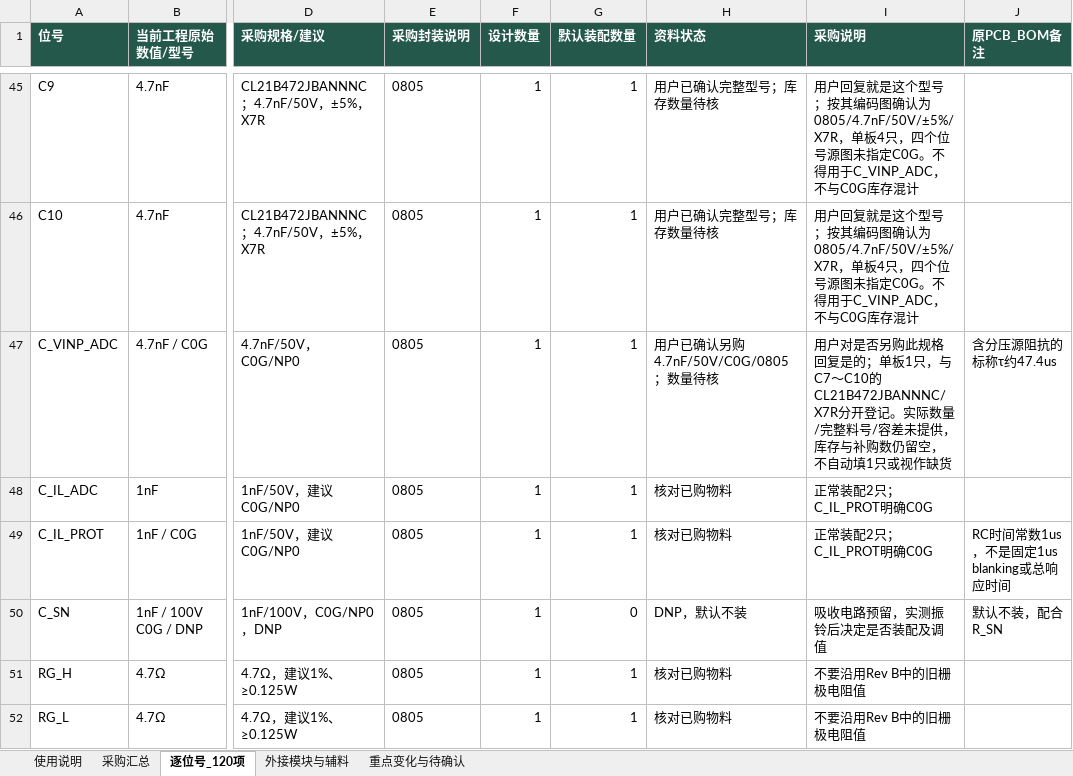
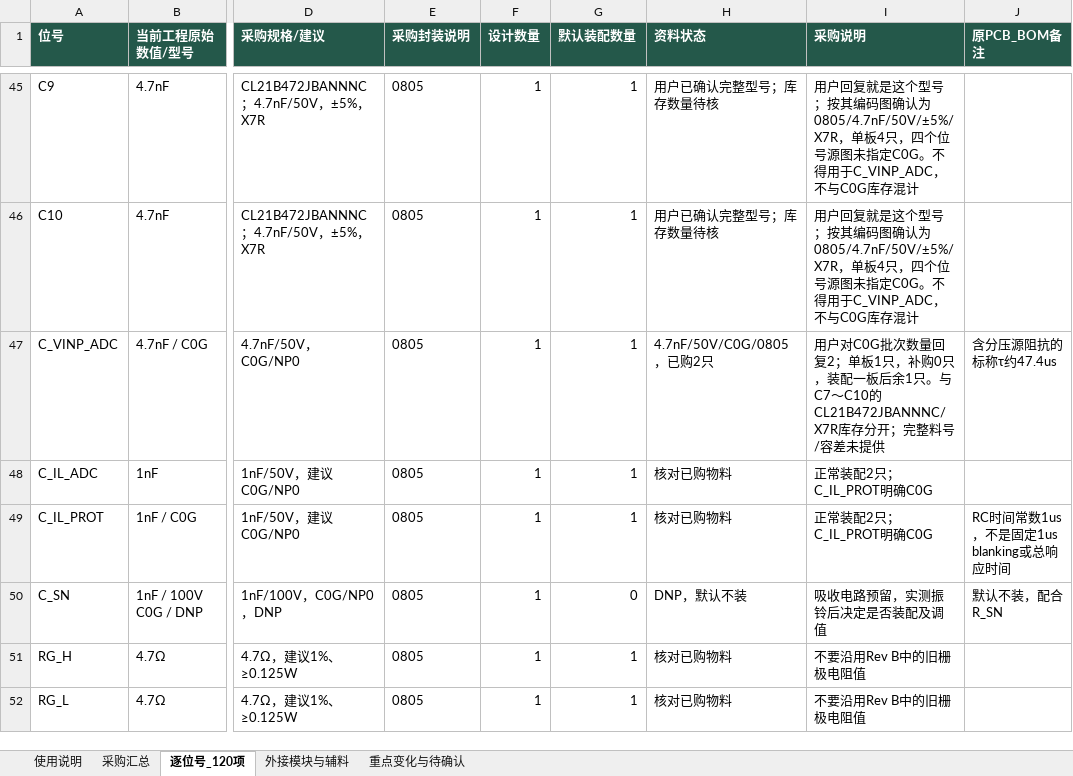
Before and after one commit to hfwj/-, an Excel workbook: projects/2026-electronics-contest/g-buck/rev-c2/downloads/GBUCK_RevC2_updated_BOM.xlsx, sheet 逐位号_120项, drawn as a sheet; only a part is shown, gaps mark what is left out; values as stored, in another font and other column widths than the file's, no borders; the diff names each change by its address in the sheet, - before the commit and + after, or states it on an @@ line.

```diff
--- a/projects/2026-electronics-contest/g-buck/rev-c2/downloads/GBUCK_RevC2_updated_BOM.xlsx (sheet 逐位号_120项)
+++ b/projects/2026-electronics-contest/g-buck/rev-c2/downloads/GBUCK_RevC2_updated_BOM.xlsx (sheet 逐位号_120项)
-H47 (资料状态): 用户已确认另购4.7nF/50V/C0G/0805；数量待核
+H47 (资料状态): 4.7nF/50V/C0G/0805，已购2只
-I47 (采购说明): 用户对是否另购此规格回复是的；单板1只，与C7～C10的CL21B472JBANNNC/X7R分开登记。实际数量/完整料号/容差未提供，库存与补购数仍留空，不自动填1只或视作缺货
+I47 (采购说明): 用户对C0G批次数量回复2；单板1只，补购0只，装配一板后余1只。与C7～C10的CL21B472JBANNNC/X7R库存分开；完整料号/容差未提供
```
Also changed, not shown: sheet 使用说明, sheet 采购汇总, sheet 重点变化与待确认, 18 other files.
